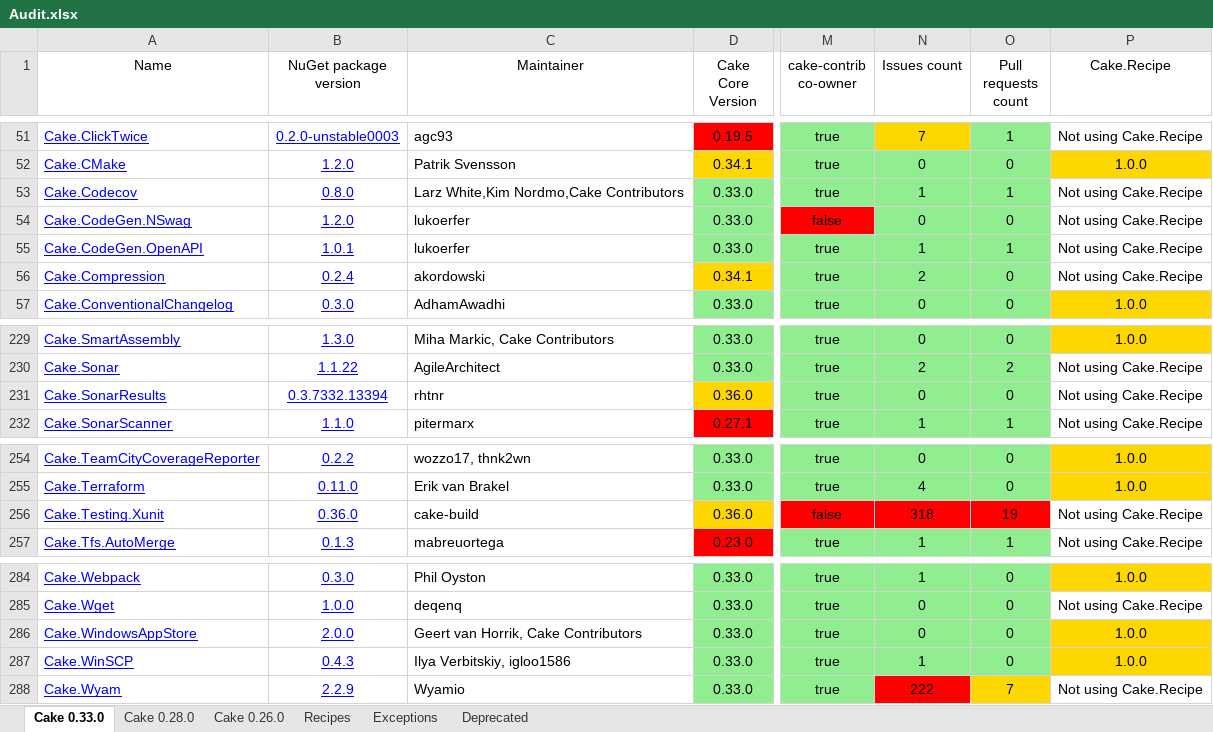
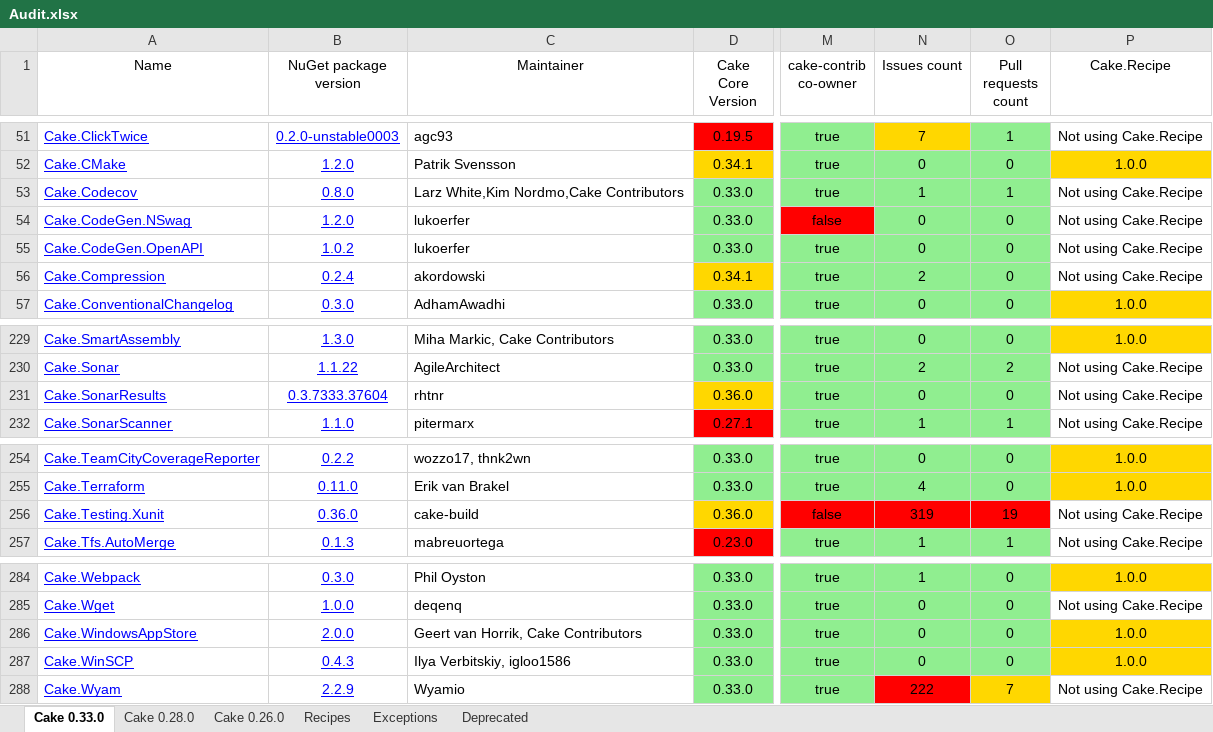
Before and after one commit to cake-contrib/Home, an Excel workbook: Audit.xlsx, sheet Cake 0.33.0, drawn as a sheet; only a part is shown, gaps mark what is left out; values as stored, in another font and other column widths than the file's, no borders; the diff names each change by its address in the sheet, - before the commit and + after, or states it on an @@ line.

```diff
--- a/Audit.xlsx (sheet Cake 0.33.0)
+++ b/Audit.xlsx (sheet Cake 0.33.0)
-B55 (NuGet package version): 1.0.1
+B55 (NuGet package version): 1.0.2
-N55 (Issues count): 1
+N55 (Issues count): 0
-O55 (Pull requests count): 1
+O55 (Pull requests count): 0
-B231 (NuGet package version): 0.3.7332.13394
+B231 (NuGet package version): 0.3.7333.37604
-N256 (Issues count): 318
+N256 (Issues count): 319
-N287 (Issues count): 1
+N287 (Issues count): 0
```
Also changed, not shown: sheet Cake 0.28.0, sheet Cake 0.26.0, sheet Recipes, 7 other files.
